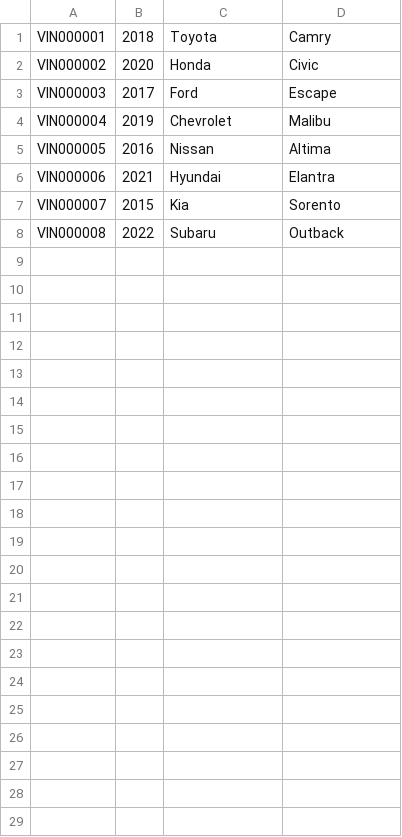
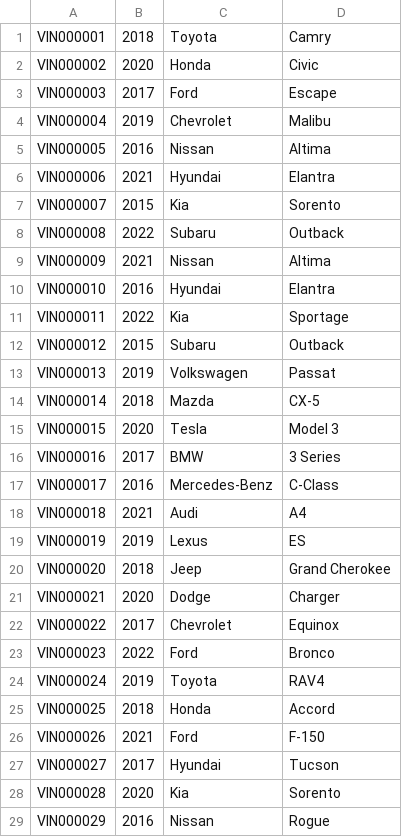
Before and after one commit to AaronSledge/CS-166-project, a CSV file: Car.csv, drawn as a sheet.

```diff
--- a/Car.csv
+++ b/Car.csv
@@ -8 +8,22 @@ VIN000007,2015,Kia,Sorento
 VIN000008,2022,Subaru,Outback
+VIN000009,2021,Nissan,Altima
+VIN000010,2016,Hyundai,Elantra
+VIN000011,2022,Kia,Sportage
+VIN000012,2015,Subaru,Outback
+VIN000013,2019,Volkswagen,Passat
+VIN000014,2018,Mazda,CX-5
+VIN000015,2020,Tesla,Model 3
+VIN000016,2017,BMW,3 Series
+VIN000017,2016,Mercedes-Benz,C-Class
+VIN000018,2021,Audi,A4
+VIN000019,2019,Lexus,ES
+VIN000020,2018,Jeep,Grand Cherokee
+VIN000021,2020,Dodge,Charger
+VIN000022,2017,Chevrolet,Equinox
+VIN000023,2022,Ford,Bronco
+VIN000024,2019,Toyota,RAV4
+VIN000025,2018,Honda,Accord
+VIN000026,2021,Ford,F-150
+VIN000027,2017,Hyundai,Tucson
+VIN000028,2020,Kia,Sorento
+VIN000029,2016,Nissan,Rogue
```
Also changed, not shown: Service.csv, 4 other files.
